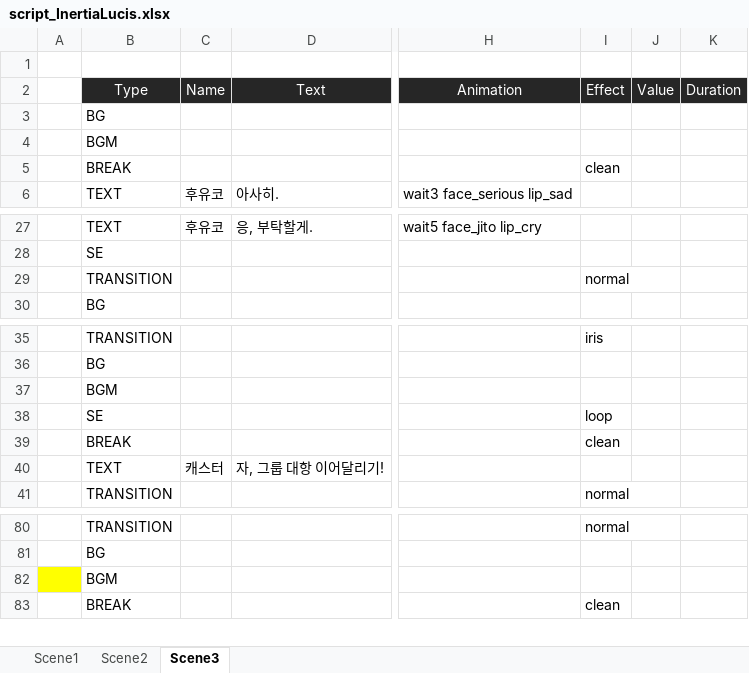
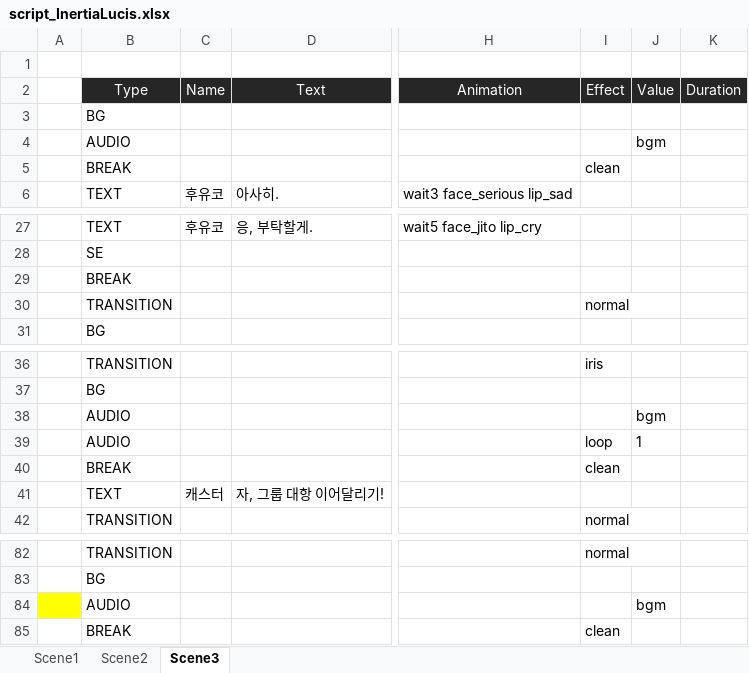
Before and after one commit to usosctheater/usoSCtheater, an Excel workbook: resource/Script/script_InertiaLucis.xlsx, sheet Scene3, drawn as a sheet; only a part is shown, gaps mark what is left out; values as stored, in another font and other column widths than the file's, no borders; table styles not drawn; addresses are those after the commit; rows hold the shown columns only; the diff covers the shown part only; the diff names each change by its address in the sheet, - before the commit and + after, or states it on an @@ line.

Commit message:
BGM 타입 AUDIO 타입으로 변경 및 슬롯 추가

```diff
--- a/resource/Script/script_InertiaLucis.xlsx (sheet Scene3)
+++ b/resource/Script/script_InertiaLucis.xlsx (sheet Scene3)
-B4 (Type): BGM
+B4 (Type): AUDIO
-J4 (Value): (empty)
+J4 (Value): bgm
+row 29:  | BREAK
-B38 (Type): BGM
+B38 (Type): AUDIO
-J38 (Value): (empty)
+J38 (Value): bgm
-B39 (Type): SE
+B39 (Type): AUDIO
-J39 (Value): (empty)
+J39 (Value): 1
-B84 (Type): BGM
+B84 (Type): AUDIO
-J84 (Value): (empty)
+J84 (Value): bgm
```
Also changed, not shown: 6 added rows, 3 removed rows and 4 edited cells elsewhere in this sheet, sheet Scene1, sheet Scene2, 2 other files.
